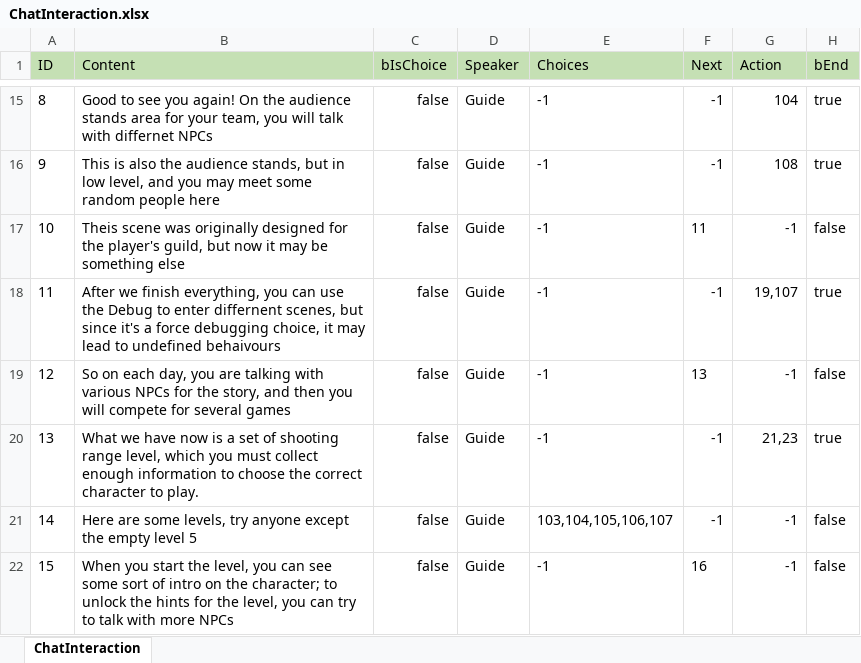
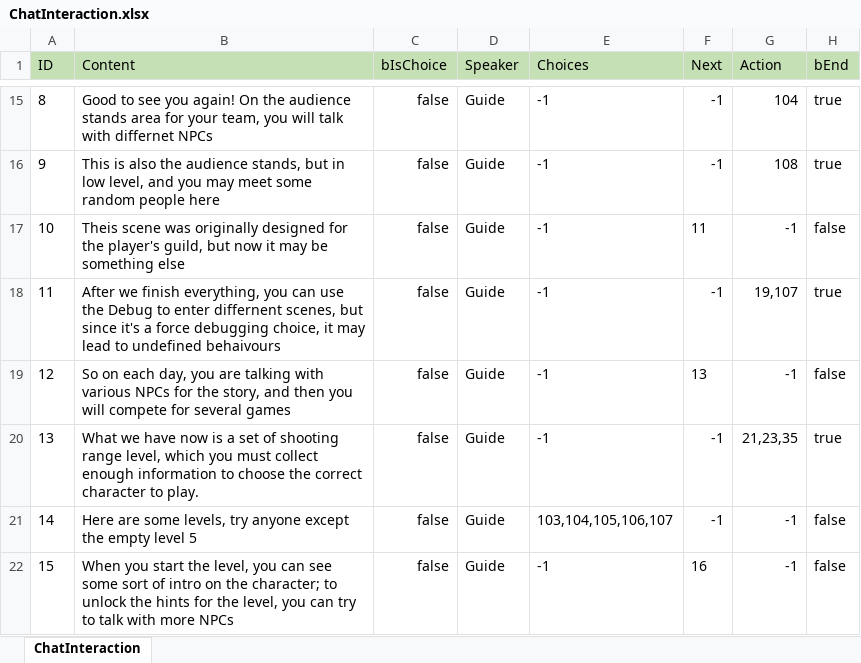
Before and after one commit to TomRightOnQ/ProjectCapstone, an Excel workbook: Assets/Designs/General/ChatInteraction.xlsx, sheet ChatInteraction, drawn as a sheet; only a part is shown, gaps mark what is left out; values as stored, in another font and other column widths than the file's, no borders; the diff names each change by its address in the sheet, - before the commit and + after, or states it on an @@ line.

```diff
--- a/Assets/Designs/General/ChatInteraction.xlsx (sheet ChatInteraction)
+++ b/Assets/Designs/General/ChatInteraction.xlsx (sheet ChatInteraction)
-G20 (Action): 21,23
+G20 (Action): 21,23,35
```
Also changed, not shown: Assets/Designs/General/Action.xlsx, Assets/Designs/General/Task.xlsx, 21 other files.
